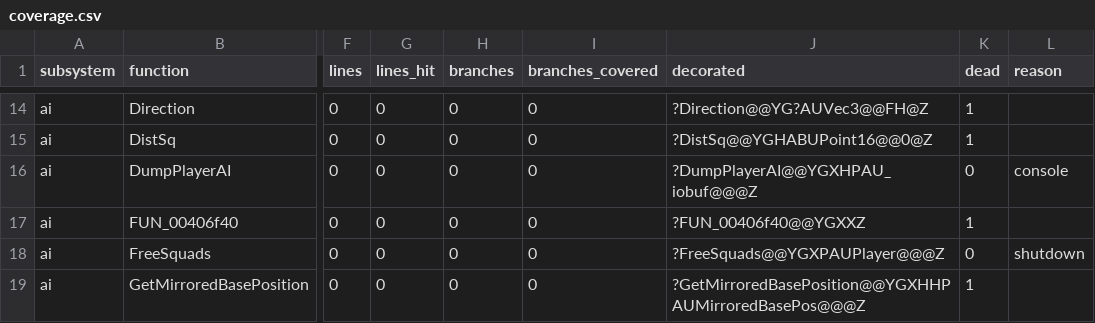
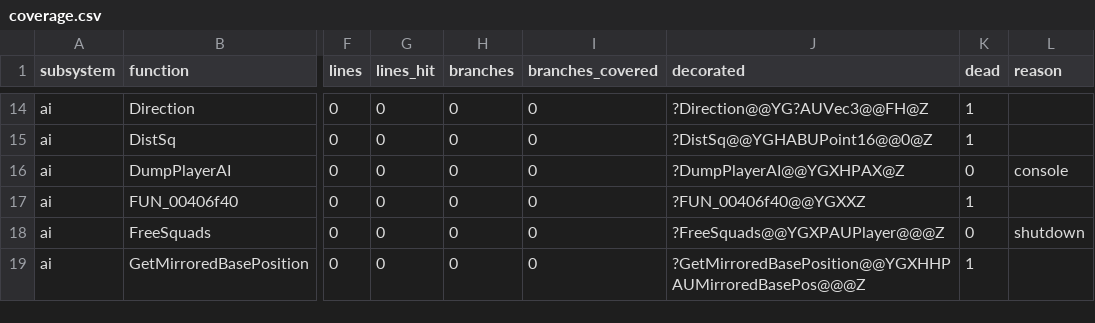
Before and after one commit to ozgb/byte-tactics-moddable, a CSV file: data/coverage.csv, drawn as a sheet; only a part is shown, gaps mark what is left out; the diff names each change by its address in the sheet, - before the commit and + after, or states it on an @@ line.

```diff
--- a/data/coverage.csv
+++ b/data/coverage.csv
-J16 (decorated): ?DumpPlayerAI@@YGXHPAU_iobuf@@@Z
+J16 (decorated): ?DumpPlayerAI@@YGXHPAX@Z
```
